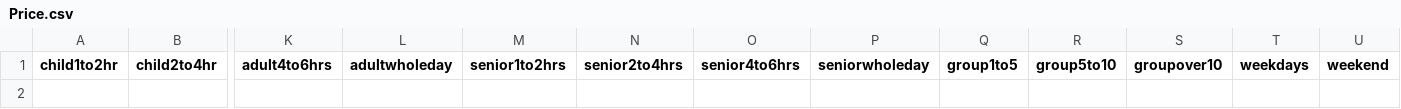
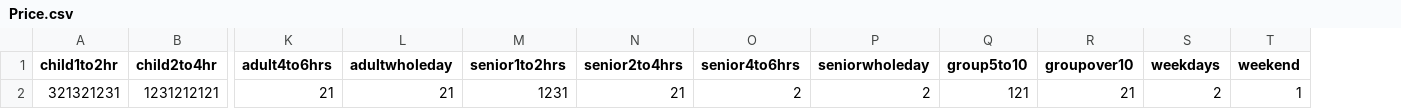
Before and after one commit to Kaushalgurung/Recreational-Center, a CSV file: Recreation Center/Price.csv, drawn as a sheet; only a part is shown, gaps mark what is left out; removed rows and columns are numbered as before the commit, all else as after; rows hold the shown columns only; the diff names each change by its address in the sheet, - before the commit and + after, or states it on an @@ line.

Commit message:
price calcuated

```diff
--- a/Recreation Center/Price.csv
+++ b/Recreation Center/Price.csv
-column Q (group1to5), empty
+row 2: 321321231 | 1231212121 | 21 | 21 | 1231 | 21 | 2 | 2 | 121 | 21 | 2 | 1
```
Also changed, not shown: 8 other files.
